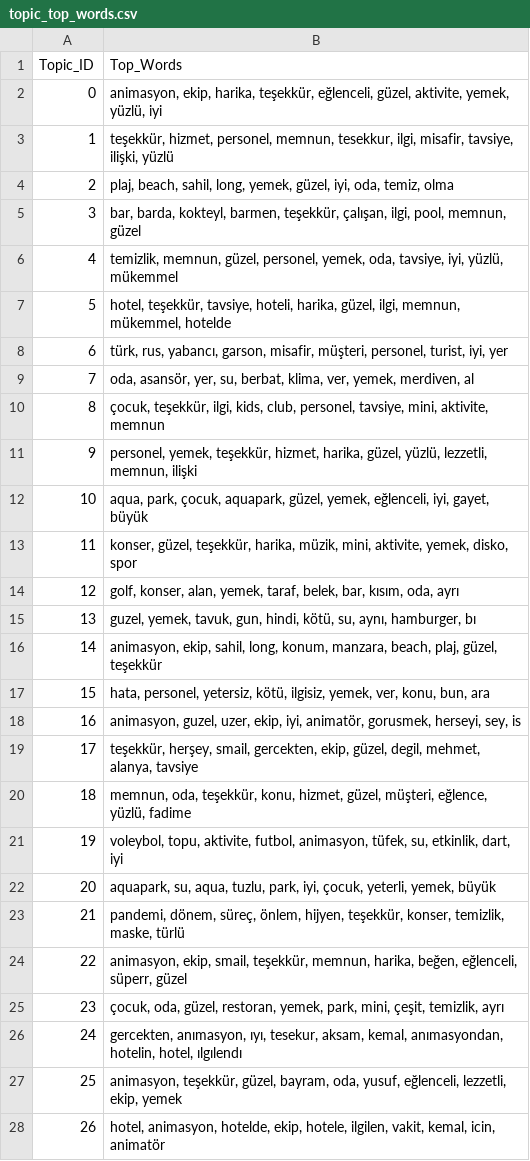
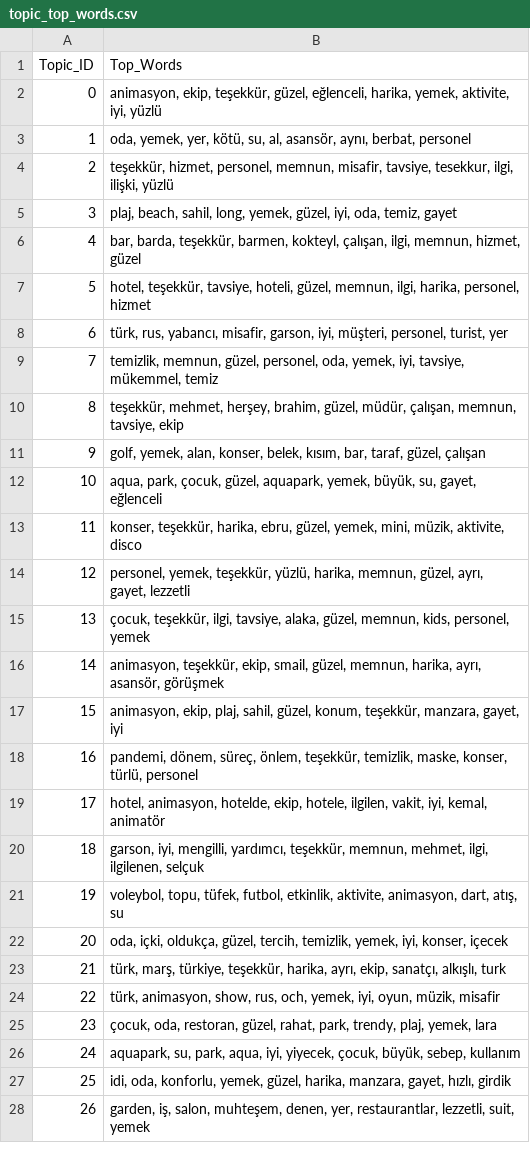
Before and after one commit to timmdov/Hotel_Review_Analysis, a CSV file: outputs/topic_modeling/topic_top_words.csv, drawn as a sheet; only a part is shown; the diff covers the shown part only.

```diff
--- a/outputs/topic_modeling/topic_top_words.csv
+++ b/outputs/topic_modeling/topic_top_words.csv
@@ -1,28 +1,28 @@
 Topic_ID,Top_Words
-0,"animasyon, ekip, harika, teşekkür, eğlenceli, güzel, aktivite, yemek, yüzlü, iyi"
-1,"teşekkür, hizmet, personel, memnun, tesekkur, ilgi, misafir, tavsiye, ilişki, yüzlü"
-2,"plaj, beach, sahil, long, yemek, güzel, iyi, oda, temiz, olma"
-3,"bar, barda, kokteyl, barmen, teşekkür, çalışan, ilgi, pool, memnun, güzel"
-4,"temizlik, memnun, güzel, personel, yemek, oda, tavsiye, iyi, yüzlü, mükemmel"
-5,"hotel, teşekkür, tavsiye, hoteli, harika, güzel, ilgi, memnun, mükemmel, hotelde"
-6,"türk, rus, yabancı, garson, misafir, müşteri, personel, turist, iyi, yer"
-7,"oda, asansör, yer, su, berbat, klima, ver, yemek, merdiven, al"
-8,"çocuk, teşekkür, ilgi, kids, club, personel, tavsiye, mini, aktivite, memnun"
-9,"personel, yemek, teşekkür, hizmet, harika, güzel, yüzlü, lezzetli, memnun, ilişki"
-10,"aqua, park, çocuk, aquapark, güzel, yemek, eğlenceli, iyi, gayet, büyük"
-11,"konser, güzel, teşekkür, harika, müzik, mini, aktivite, yemek, disko, spor"
-12,"golf, konser, alan, yemek, taraf, belek, bar, kısım, oda, ayrı"
-13,"guzel, yemek, tavuk, gun, hindi, kötü, su, aynı, hamburger, bı"
-14,"animasyon, ekip, sahil, long, konum, manzara, beach, plaj, güzel, teşekkür"
-15,"hata, personel, yetersiz, kötü, ilgisiz, yemek, ver, konu, bun, ara"
-16,"animasyon, guzel, uzer, ekip, iyi, animatör, gorusmek, herseyi, sey, is"
-17,"teşekkür, herşey, smail, gercekten, ekip, güzel, degil, mehmet, alanya, tavsiye"
-18,"memnun, oda, teşekkür, konu, hizmet, güzel, müşteri, eğlence, yüzlü, fadime"
-19,"voleybol, topu, aktivite, futbol, animasyon, tüfek, su, etkinlik, dart, iyi"
-20,"aquapark, su, aqua, tuzlu, park, iyi, çocuk, yeterli, yemek, büyük"
-21,"pandemi, dönem, süreç, önlem, hijyen, teşekkür, konser, temizlik, maske, türlü"
-22,"animasyon, ekip, smail, teşekkür, memnun, harika, beğen, eğlenceli, süperr, güzel"
-23,"çocuk, oda, güzel, restoran, yemek, park, mini, çeşit, temizlik, ayrı"
-24,"gercekten, anımasyon, ıyı, tesekur, aksam, kemal, anımasyondan, hotelin, hotel, ılgılendı"
-25,"animasyon, teşekkür, güzel, bayram, oda, yusuf, eğlenceli, lezzetli, ekip, yemek"
-26,"hotel, animasyon, hotelde, ekip, hotele, ilgilen, vakit, kemal, icin, animatör"
+0,"animasyon, ekip, teşekkür, güzel, eğlenceli, harika, yemek, aktivite, iyi, yüzlü"
+1,"oda, yemek, yer, kötü, su, al, asansör, aynı, berbat, personel"
+2,"teşekkür, hizmet, personel, memnun, misafir, tavsiye, tesekkur, ilgi, ilişki, yüzlü"
+3,"plaj, beach, sahil, long, yemek, güzel, iyi, oda, temiz, gayet"
+4,"bar, barda, teşekkür, barmen, kokteyl, çalışan, ilgi, memnun, hizmet, güzel"
+5,"hotel, teşekkür, tavsiye, hoteli, güzel, memnun, ilgi, harika, personel, hizmet"
+6,"türk, rus, yabancı, misafir, garson, iyi, müşteri, personel, turist, yer"
+7,"temizlik, memnun, güzel, personel, oda, yemek, iyi, tavsiye, mükemmel, temiz"
+8,"teşekkür, mehmet, herşey, brahim, güzel, müdür, çalışan, memnun, tavsiye, ekip"
+9,"golf, yemek, alan, konser, belek, kısım, bar, taraf, güzel, çalışan"
+10,"aqua, park, çocuk, güzel, aquapark, yemek, büyük, su, gayet, eğlenceli"
+11,"konser, teşekkür, harika, ebru, güzel, yemek, mini, müzik, aktivite, disco"
+12,"personel, yemek, teşekkür, yüzlü, harika, memnun, güzel, ayrı, gayet, lezzetli"
+13,"çocuk, teşekkür, ilgi, tavsiye, alaka, güzel, memnun, kids, personel, yemek"
+14,"animasyon, teşekkür, ekip, smail, güzel, memnun, harika, ayrı, asansör, görüşmek"
+15,"animasyon, ekip, plaj, sahil, güzel, konum, teşekkür, manzara, gayet, iyi"
+16,"pandemi, dönem, süreç, önlem, teşekkür, temizlik, maske, konser, türlü, personel"
+17,"hotel, animasyon, hotelde, ekip, hotele, ilgilen, vakit, iyi, kemal, animatör"
+18,"garson, iyi, mengilli, yardımcı, teşekkür, memnun, mehmet, ilgi, ilgilenen, selçuk"
+19,"voleybol, topu, tüfek, futbol, etkinlik, aktivite, animasyon, dart, atış, su"
+20,"oda, içki, oldukça, güzel, tercih, temizlik, yemek, iyi, konser, içecek"
+21,"türk, marş, türkiye, teşekkür, harika, ayrı, ekip, sanatçı, alkışlı, turk"
+22,"türk, animasyon, show, rus, och, yemek, iyi, oyun, müzik, misafir"
+23,"çocuk, oda, restoran, güzel, rahat, park, trendy, plaj, yemek, lara"
+24,"aquapark, su, park, aqua, iyi, yiyecek, çocuk, büyük, sebep, kullanım"
+25,"idi, oda, konforlu, yemek, güzel, harika, manzara, gayet, hızlı, girdik"
+26,"garden, iş, salon, muhteşem, denen, yer, restaurantlar, lezzetli, suit, yemek"
```
Also changed, not shown: 13 removed rows and 10 edited cells elsewhere in this file, 2 other files.
